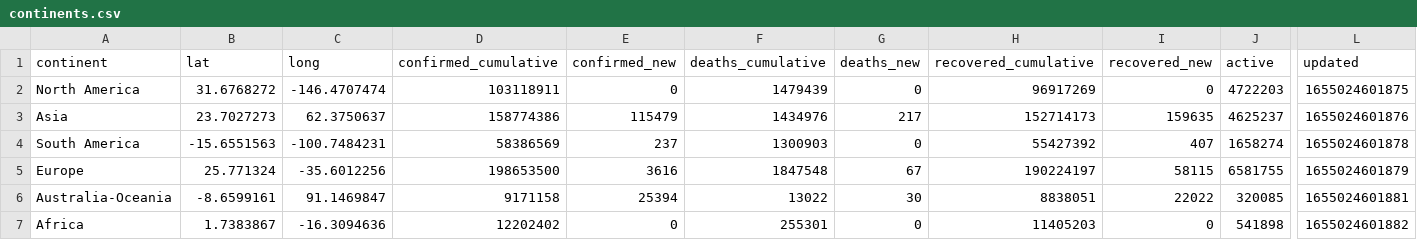
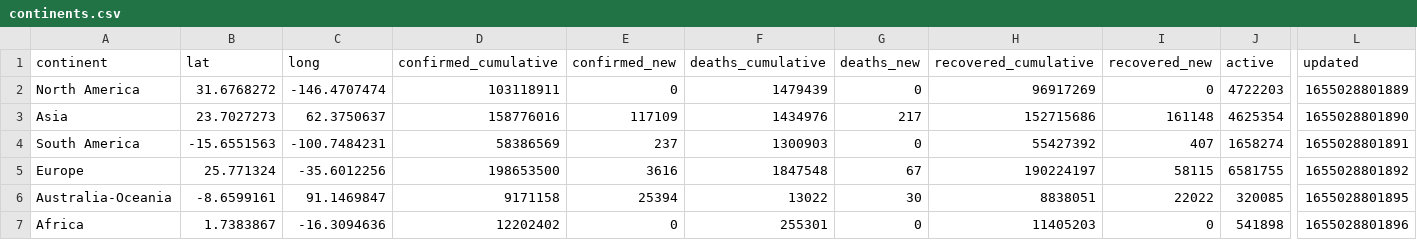
Before and after one commit to majimearun/covid-analysis, a CSV file: data/continents.csv, drawn as a sheet; only a part is shown, gaps mark what is left out; the diff names each change by its address in the sheet, - before the commit and + after, or states it on an @@ line.

```diff
--- a/data/continents.csv
+++ b/data/continents.csv
-L2 (updated): 1655024601875
+L2 (updated): 1655028801889
-D3 (confirmed_cumulative): 158774386
+D3 (confirmed_cumulative): 158776016
-E3 (confirmed_new): 115479
+E3 (confirmed_new): 117109
-H3 (recovered_cumulative): 152714173
+H3 (recovered_cumulative): 152715686
-I3 (recovered_new): 159635
+I3 (recovered_new): 161148
-J3 (active): 4625237
+J3 (active): 4625354
-L3 (updated): 1655024601876
+L3 (updated): 1655028801890
-L4 (updated): 1655024601878
+L4 (updated): 1655028801891
-L5 (updated): 1655024601879
+L5 (updated): 1655028801892
-L6 (updated): 1655024601881
+L6 (updated): 1655028801895
-L7 (updated): 1655024601882
+L7 (updated): 1655028801896
```
Also changed, not shown: data/countries.csv.
